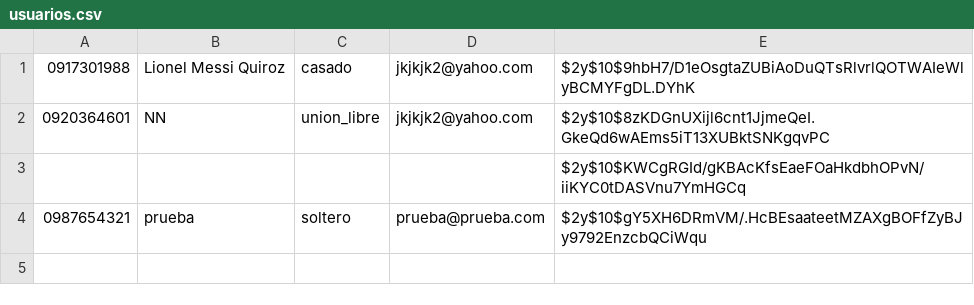
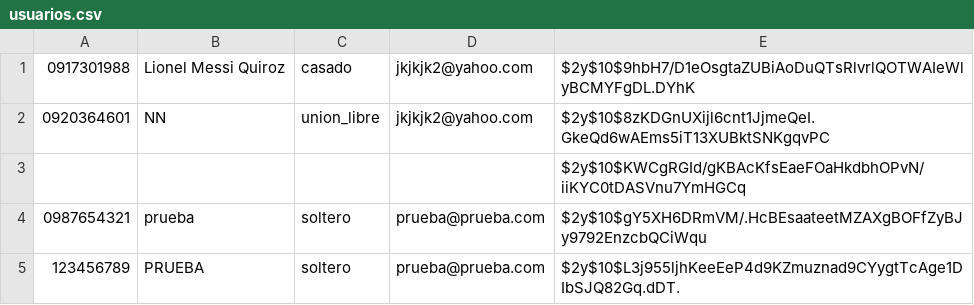
Before and after one commit to SamuelChichande/taller-php-espol-lp2, a CSV file: usuarios.csv, drawn as a sheet.

```diff
--- a/usuarios.csv
+++ b/usuarios.csv
@@ -4 +4,2 @@
 0987654321,prueba,soltero,prueba@prueba.com,$2y$10$gY5XH6DRmVM/.HcBEsaateetMZAXgBOFfZyBJy9792EnzcbQCiWqu
+123456789,PRUEBA,soltero,prueba@prueba.com,$2y$10$L3j955ljhKeeEeP4d9KZmuznad9CYygtTcAge1DIbSJQ82Gq.dDT.
```
Also changed, not shown: 8 other files.
